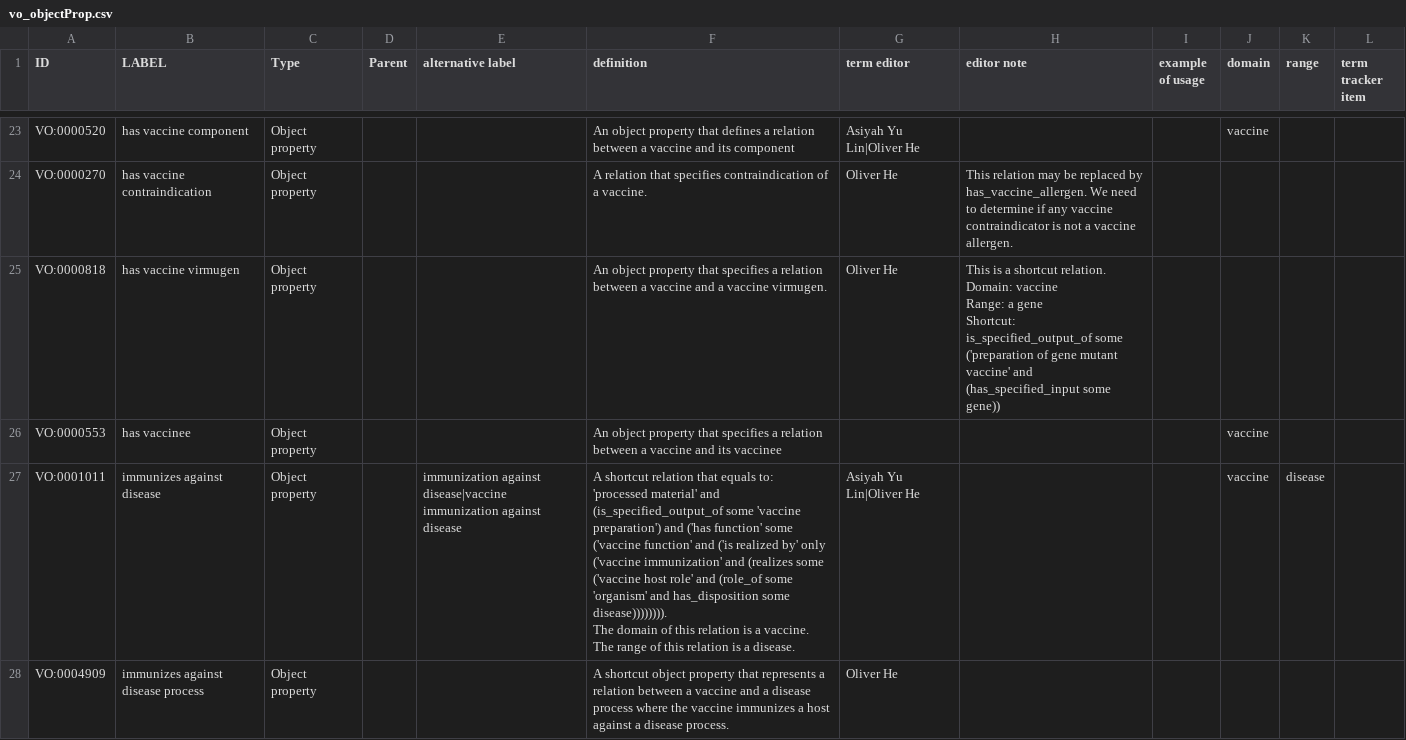
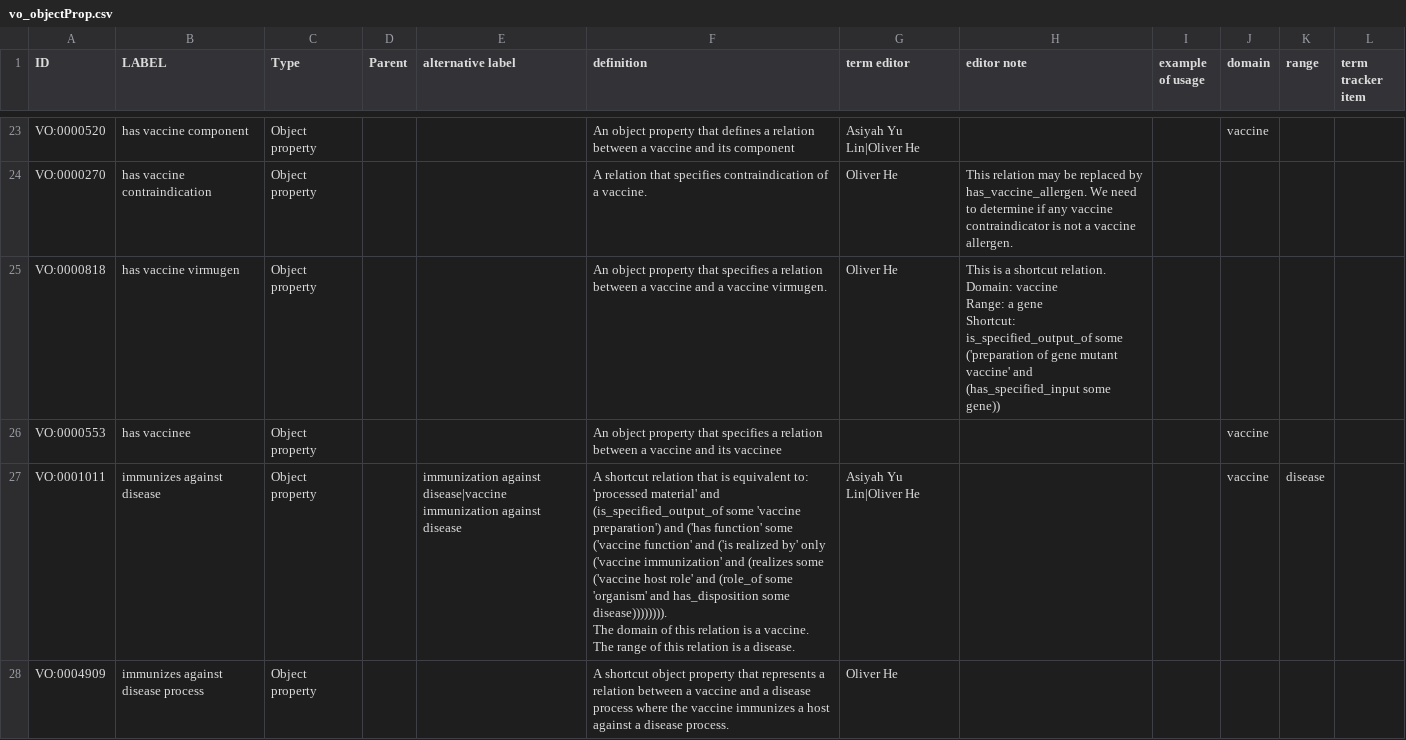
Before and after one commit to vaccineontology/VO, a CSV file: src/templates/vo_objectProp.csv, drawn as a sheet; only a part is shown, gaps mark what is left out; the diff covers the shown part only.

Commit message:
relabel VO:0001243 and VO:0001274 and update definitions of some high-level VO terms

```diff
--- a/src/templates/vo_objectProp.csv
+++ b/src/templates/vo_objectProp.csv
@@ -32,6 +32,6 @@ is_specified_output_of some
 VO:0000553,has vaccinee,Object property,,,An object property that specifies a relation between a vaccine and its vaccinee,,,,vaccine,,
-VO:0001011,immunizes against disease,Object property,,immunization against disease|vaccine immunization against disease,"A shortcut relation that equals to:
-'processed material' and (is_specified_output_of some 'vaccine preparation') and ('has function' some ('vaccine function' and ('is realized by' only ('vaccine immunization' and (realizes some ('vaccine host role' and (role_of some 'organism' and has_disposition some disease)))))))).
-The domain of this relation is a vaccine.
-The range of this relation is a disease.",Asiyah Yu Lin|Oliver He,,,vaccine,disease,
+VO:0001011,immunizes against disease,Object property,,immunization against disease|vaccine immunization against disease,"A shortcut relation that is equivalent to:
+'processed material' and (is_specified_output_of some 'vaccine preparation') and ('has function' some ('vaccine function' and ('is realized by' only ('vaccine immunization' and (realizes some ('vaccine host role' and (role_of some 'organism' and has_disposition some disease)))))))).
+The domain of this relation is a vaccine.
+The range of this relation is a disease.",Asiyah Yu Lin|Oliver He,,,vaccine,disease,
 VO:0004909,immunizes against disease process,Object property,,,A shortcut object property that represents a relation between a vaccine and a disease process where the vaccine immunizes a host against a disease process.,Oliver He,,,,,
```
Also changed, not shown: 7 edited cells elsewhere in this file, src/templates/other.csv, src/templates/process.csv, 6 other files.
